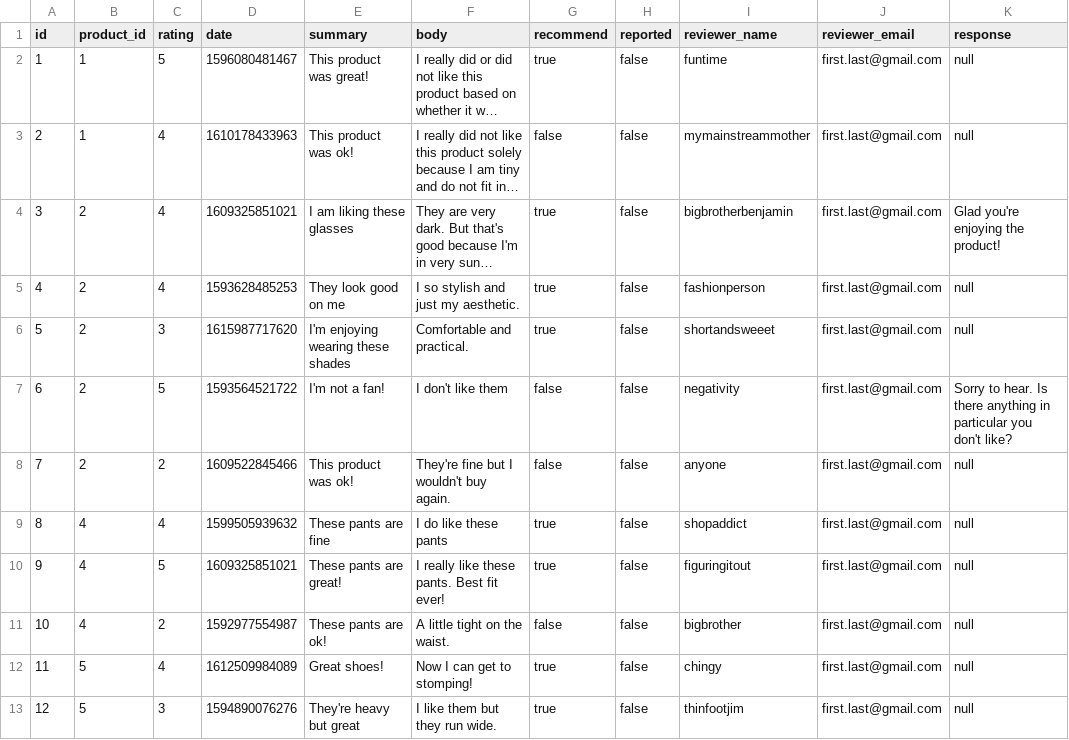
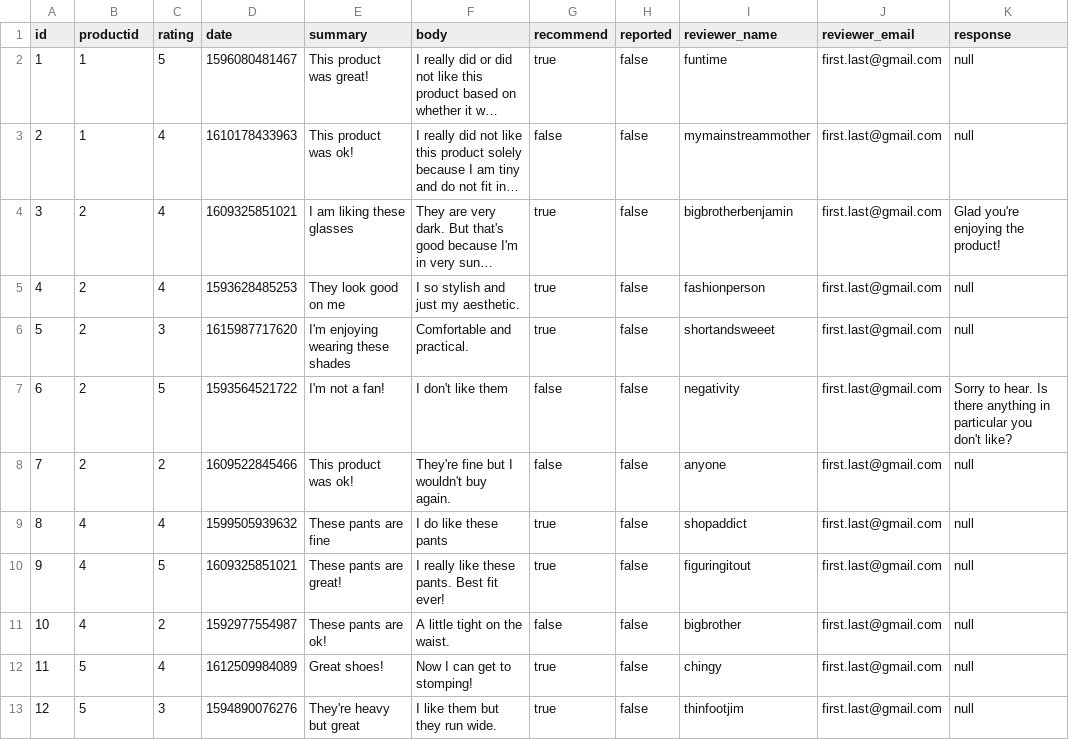
Before and after one commit to rpp36-sdc-bit/rpp36-gene-ratings-and-reviews, a CSV file: data/sample/reviews.sample.csv, drawn as a sheet; only a part is shown; long unchanged cells end in …; the diff names each change by its address in the sheet, - before the commit and + after, or states it on an @@ line.

```diff
--- a/data/sample/reviews.sample.csv
+++ b/data/sample/reviews.sample.csv
-B1: product_id
+B1: productid
```
Also changed, not shown: 12 other files.
